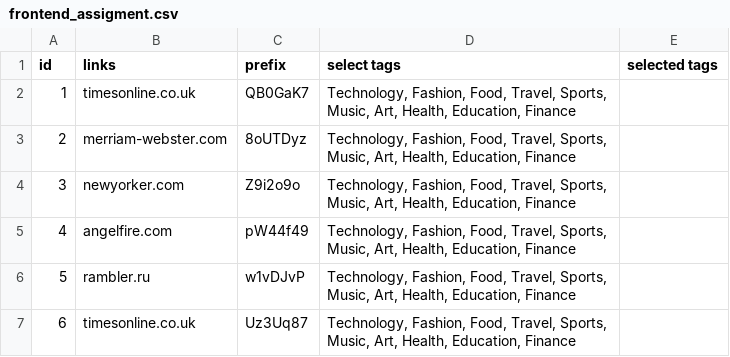
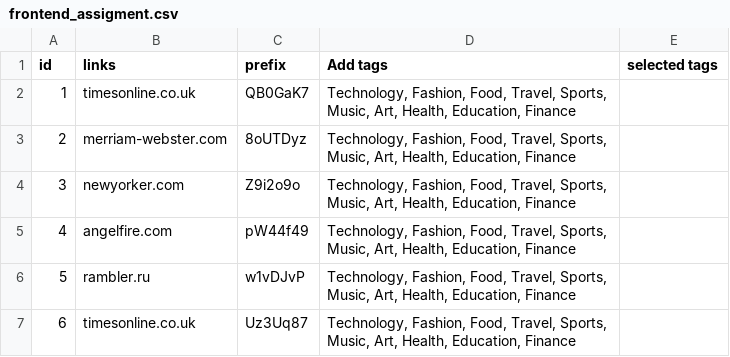
Before and after one commit to Mriganka5137/openinapp, a CSV file: frontend_assigment.csv, drawn as a sheet; only a part is shown.

Commit message:
Update upload component and add table container

```diff
--- a/frontend_assigment.csv
+++ b/frontend_assigment.csv
@@ -1,2 +1,2 @@
-id,links,prefix,select tags,selected tags
+id,links,prefix,Add tags,selected tags
 1,timesonline.co.uk,QB0GaK7,"Technology, Fashion, Food, Travel, Sports, Music, Art, Health, Education, Finance",
```
Also changed, not shown: 4 other files.
